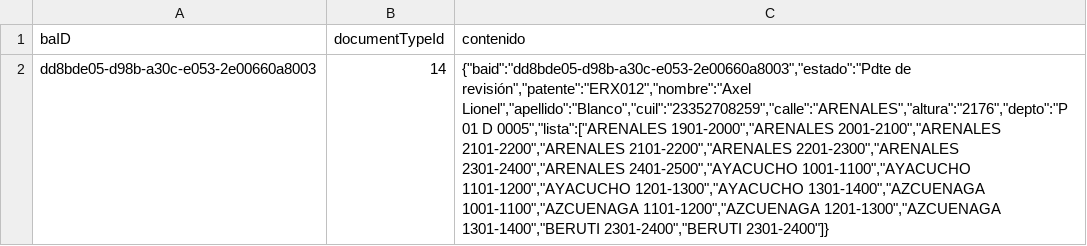
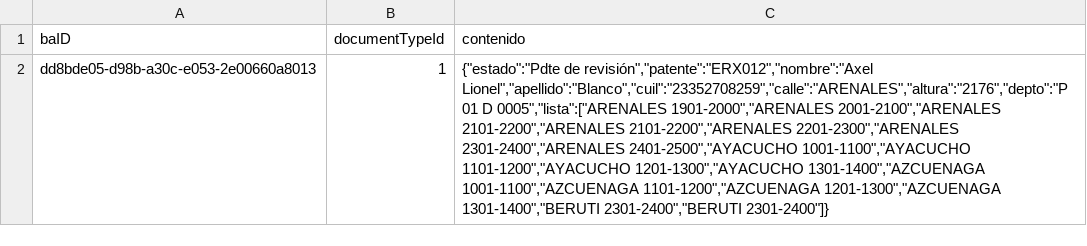
Before and after one commit to duna05/carpeta-insumos, a CSV file: src/certificado-residentes/resource/certificado-residentes.csv, drawn as a sheet; removed rows and columns are numbered as before the commit, all else as after; the diff names each change by its address in the sheet, - before the commit and + after, or states it on an @@ line.

```diff
--- a/src/certificado-residentes/resource/certificado-residentes.csv
+++ b/src/certificado-residentes/resource/certificado-residentes.csv
-row 2: dd8bde05-d98b-a30c-e053-2e00660a8003 | 14 | {"baid":"dd8bde05-d98b-a30c-e053-2e00660a8003","estado":"Pdte de revisión","patente":"ERX012","nombre":"Axel Lionel","apellido":"Blanco","cuil":"23352708259","calle":"ARENALES","altura":"2176","depto":"P 01 D 0005","lista":["ARENALES 1901-2000","ARENALES 2001-2100","ARENALES 2101-2200","ARENALES 2101-2200","ARENALES 2201-2300","ARENALES 2301-2400","ARENALES 2401-2500","AYACUCHO 1001-1100","AYACUCHO 1101-1200","AYACUCHO 1201-1300","AYACUCHO 1301-1400","AZCUENAGA 1001-1100","AZCUENAGA 1101-1200","AZCUENAGA 1201-1300","AZCUENAGA 1301-1400","BERUTI 2301-2400","BERUTI 2301-2400"]}
+row 2: dd8bde05-d98b-a30c-e053-2e00660a8013 | 1 | {"estado":"Pdte de revisión","patente":"ERX012","nombre":"Axel Lionel","apellido":"Blanco","cuil":"23352708259","calle":"ARENALES","altura":"2176","depto":"P 01 D 0005","lista":["ARENALES 1901-2000","ARENALES 2001-2100","ARENALES 2101-2200","ARENALES 2101-2200","ARENALES 2201-2300","ARENALES 2301-2400","ARENALES 2401-2500","AYACUCHO 1001-1100","AYACUCHO 1101-1200","AYACUCHO 1201-1300","AYACUCHO 1301-1400","AZCUENAGA 1001-1100","AZCUENAGA 1101-1200","AZCUENAGA 1201-1300","AZCUENAGA 1301-1400","BERUTI 2301-2400","BERUTI 2301-2400"]}
```
Also changed, not shown: 5 other files.
